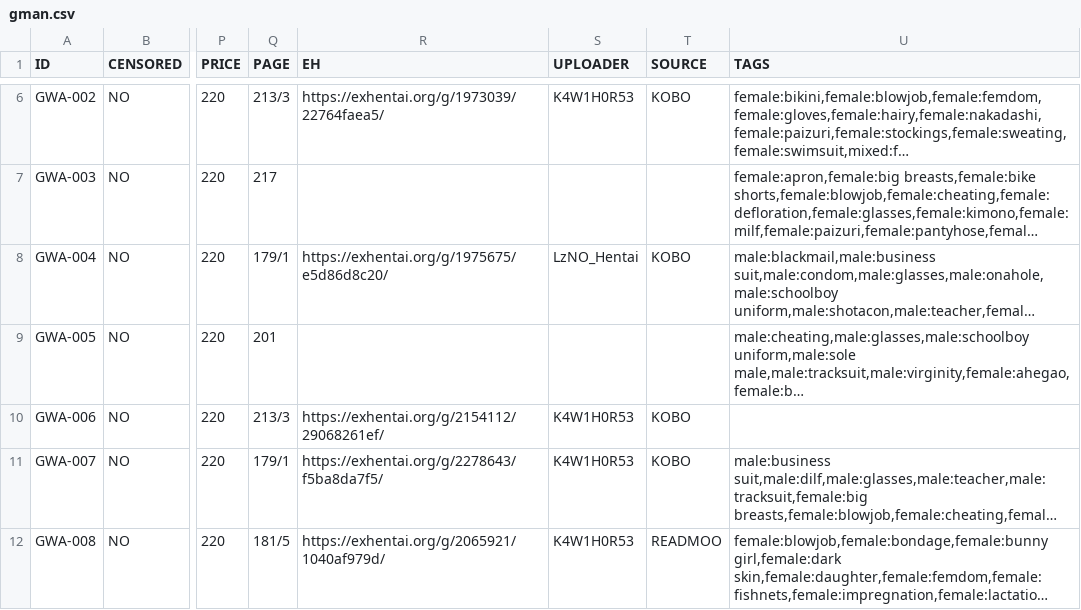
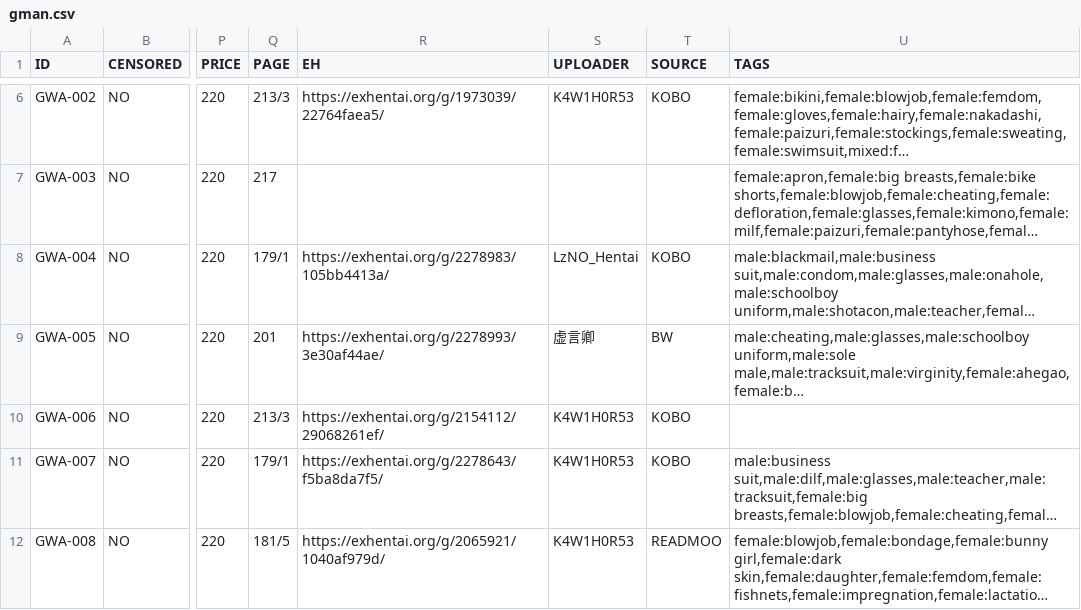
Before and after one commit to K4W1H0R53/tankoubon, a CSV file: tw/gman.csv, drawn as a sheet; only a part is shown, gaps mark what is left out; long unchanged cells end in …; the diff names each change by its address in the sheet, - before the commit and + after, or states it on an @@ line.

```diff
--- a/tw/gman.csv
+++ b/tw/gman.csv
-R8 (EH): https://exhentai.org/g/1975675/e5d86d8c20/
+R8 (EH): https://exhentai.org/g/2278983/105bb4413a/
-R9 (EH): (empty)
+R9 (EH): https://exhentai.org/g/2278993/3e30af44ae/
-S9 (UPLOADER): (empty)
+S9 (UPLOADER): 虚言卿
-T9 (SOURCE): (empty)
+T9 (SOURCE): BW
```
Also changed, not shown: tw/d_art.csv, 1 other file.
